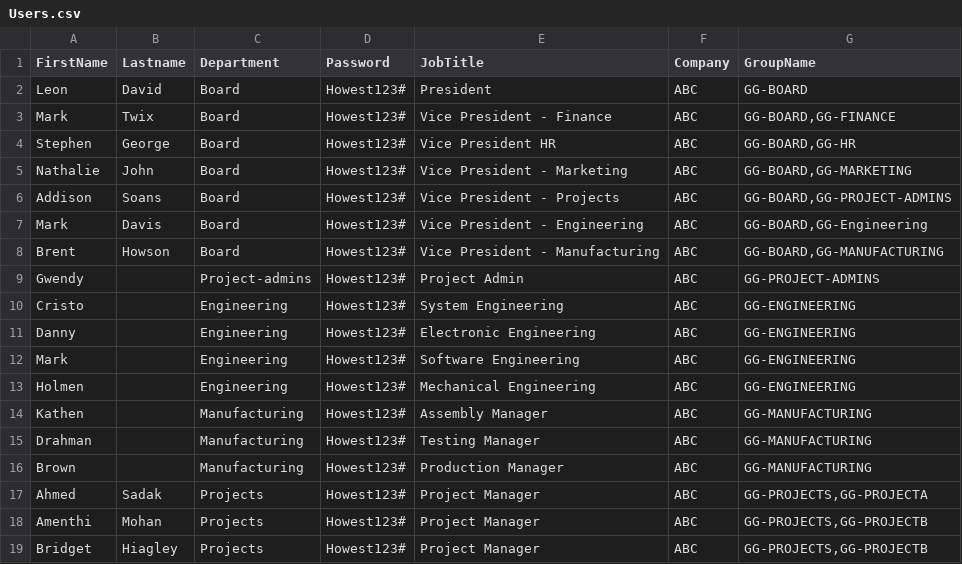
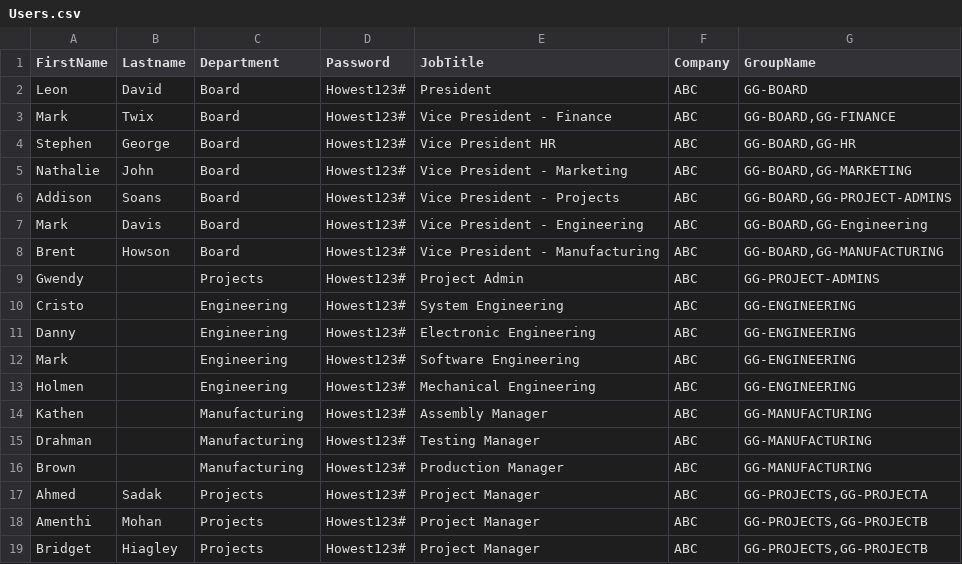
Before and after one commit to JonasCappe/Windows_OS_Scripting, a CSV file: 03_Windows_Active_Directory_Objects/Users.csv, drawn as a sheet.

```diff
--- a/03_Windows_Active_Directory_Objects/Users.csv
+++ b/03_Windows_Active_Directory_Objects/Users.csv
@@ -8,3 +8,3 @@ Mark;Davis;Board;Howest123#;Vice President - Engineering;ABC;GG-BOARD,GG-Enginee
 Brent;Howson;Board;Howest123#;Vice President - Manufacturing;ABC;GG-BOARD,GG-MANUFACTURING
-Gwendy;;Project-admins;Howest123#;Project Admin;ABC;GG-PROJECT-ADMINS
+Gwendy;;Projects;Howest123#;Project Admin;ABC;GG-PROJECT-ADMINS
 Cristo;;Engineering;Howest123#;System Engineering;ABC;GG-ENGINEERING
```
Also changed, not shown: 03_Windows_Active_Directory_Objects/Groups.csv, 03_Windows_Active_Directory_Objects/SharesDc2.csv, 3 other files.
